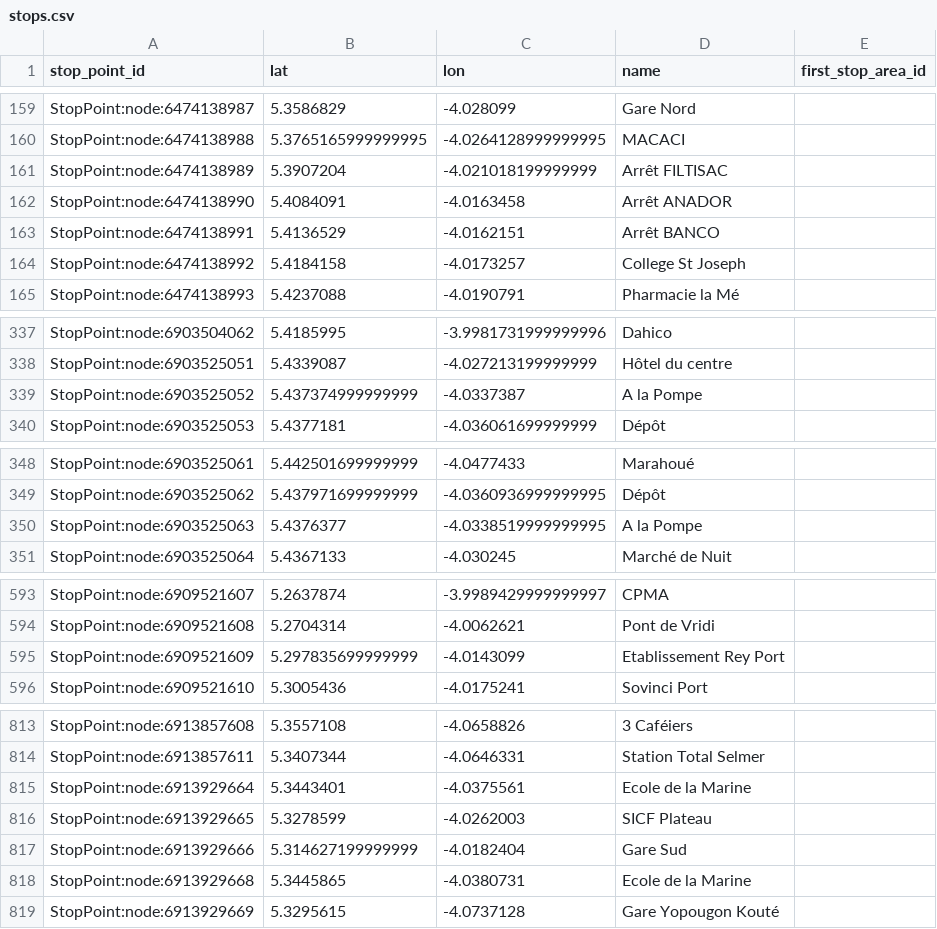
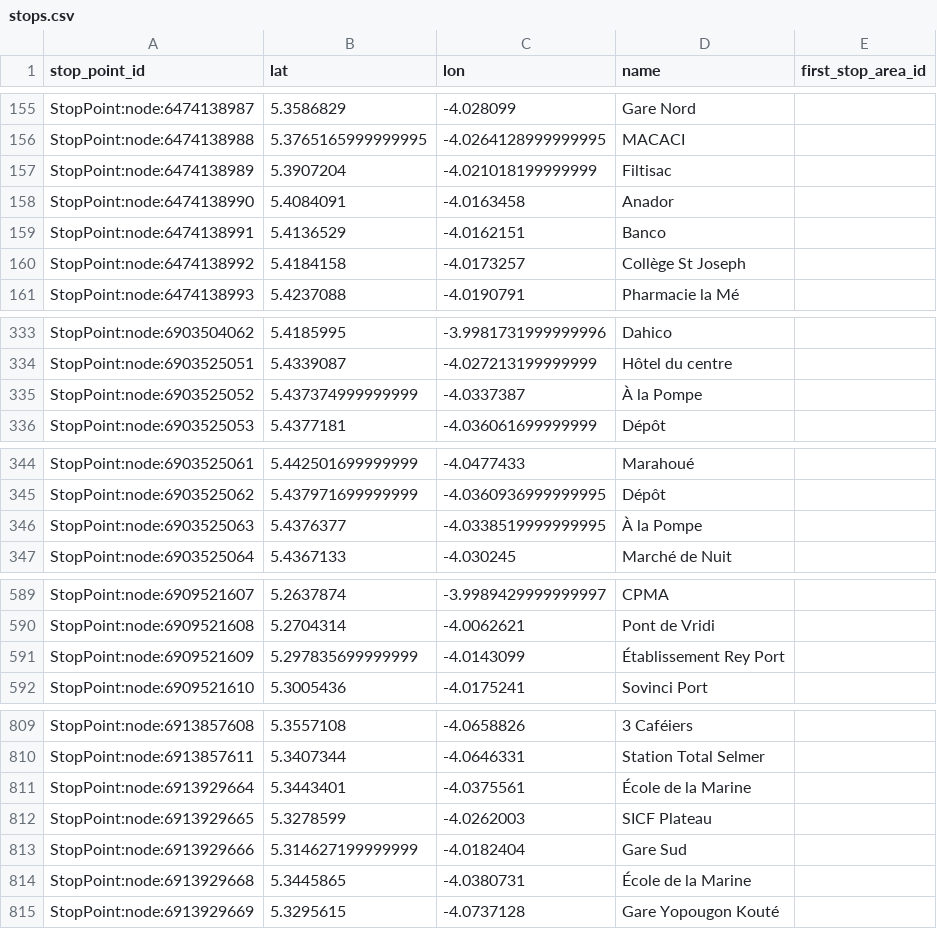
Before and after one commit to Jungle-Bus/AbidjanTransport_geom_ci, a CSV file: stops.csv, drawn as a sheet; only a part is shown, gaps mark what is left out; the diff covers the shown part only.

```diff
--- a/stops.csv
+++ b/stops.csv
@@ -160,6 +156,6 @@ StopPoint:node:6474138987,5.3586829,-4.028099,Gare Nord,
 StopPoint:node:6474138988,5.3765165999999995,-4.0264128999999995,MACACI,
-StopPoint:node:6474138989,5.3907204,-4.021018199999999,Arrêt FILTISAC,
-StopPoint:node:6474138990,5.4084091,-4.0163458,Arrêt ANADOR,
-StopPoint:node:6474138991,5.4136529,-4.0162151,Arrêt BANCO,
-StopPoint:node:6474138992,5.4184158,-4.0173257,College St Joseph,
+StopPoint:node:6474138989,5.3907204,-4.021018199999999,Filtisac,
+StopPoint:node:6474138990,5.4084091,-4.0163458,Anador,
+StopPoint:node:6474138991,5.4136529,-4.0162151,Banco,
+StopPoint:node:6474138992,5.4184158,-4.0173257,Collège St Joseph,
 StopPoint:node:6474138993,5.4237088,-4.0190791,Pharmacie la Mé,
@@ -338,3 +334,3 @@ StopPoint:node:6903504062,5.4185995,-3.9981731999999996,Dahico,
 StopPoint:node:6903525051,5.4339087,-4.027213199999999,Hôtel du centre,
-StopPoint:node:6903525052,5.437374999999999,-4.0337387,A la Pompe,
+StopPoint:node:6903525052,5.437374999999999,-4.0337387,À la Pompe,
 StopPoint:node:6903525053,5.4377181,-4.036061699999999,Dépôt,
@@ -349,3 +345,3 @@ StopPoint:node:6903525061,5.442501699999999,-4.0477433,Marahoué,
 StopPoint:node:6903525062,5.437971699999999,-4.0360936999999995,Dépôt,
-StopPoint:node:6903525063,5.4376377,-4.0338519999999995,A la Pompe,
+StopPoint:node:6903525063,5.4376377,-4.0338519999999995,À la Pompe,
 StopPoint:node:6903525064,5.4367133,-4.030245,Marché de Nuit,
@@ -594,3 +590,3 @@ StopPoint:node:6909521607,5.2637874,-3.9989429999999997,CPMA,
 StopPoint:node:6909521608,5.2704314,-4.0062621,Pont de Vridi,
-StopPoint:node:6909521609,5.297835699999999,-4.0143099,Etablissement Rey Port,
+StopPoint:node:6909521609,5.297835699999999,-4.0143099,Établissement Rey Port,
 StopPoint:node:6909521610,5.3005436,-4.0175241,Sovinci Port,
@@ -814,6 +810,6 @@ StopPoint:node:6913857608,5.3557108,-4.0658826,3 Caféiers,
 StopPoint:node:6913857611,5.3407344,-4.0646331,Station Total Selmer,
-StopPoint:node:6913929664,5.3443401,-4.0375561,Ecole de la Marine,
+StopPoint:node:6913929664,5.3443401,-4.0375561,École de la Marine,
 StopPoint:node:6913929665,5.3278599,-4.0262003,SICF Plateau,
 StopPoint:node:6913929666,5.314627199999999,-4.0182404,Gare Sud,
-StopPoint:node:6913929668,5.3445865,-4.0380731,Ecole de la Marine,
+StopPoint:node:6913929668,5.3445865,-4.0380731,École de la Marine,
 StopPoint:node:6913929669,5.3295615,-4.0737128,Gare Yopougon Kouté,
```
Also changed, not shown: 1 added row, 5 removed rows and 16 edited cells elsewhere in this file, 3 other files.
